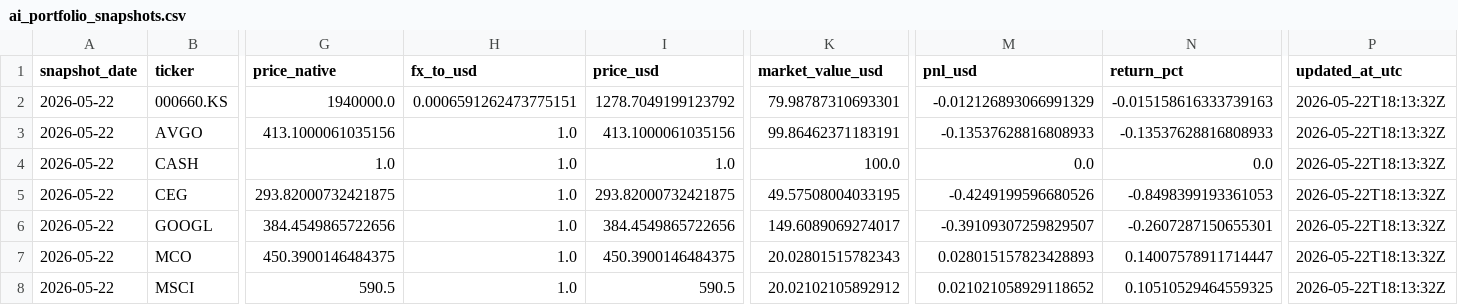
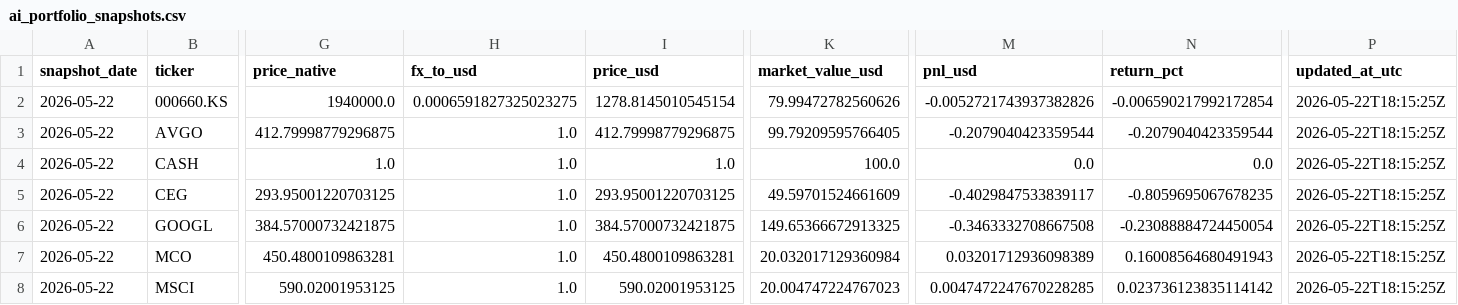
Before and after one commit to linjiw/quant-learn, a CSV file: data/portfolio/ai_portfolio_snapshots.csv, drawn as a sheet; only a part is shown, gaps mark what is left out; the diff covers the shown part only; the diff names each change by its address in the sheet, - before the commit and + after, or states it on an @@ line.

```diff
--- a/data/portfolio/ai_portfolio_snapshots.csv
+++ b/data/portfolio/ai_portfolio_snapshots.csv
-H2 (fx_to_usd): 0.0006591262473775151
+H2 (fx_to_usd): 0.0006591827325023275
-I2 (price_usd): 1278.7049199123792
+I2 (price_usd): 1278.8145010545154
-K2 (market_value_usd): 79.98787310693301
+K2 (market_value_usd): 79.99472782560626
-M2 (pnl_usd): -0.012126893066991329
+M2 (pnl_usd): -0.0052721743937382826
-N2 (return_pct): -0.015158616333739163
+N2 (return_pct): -0.006590217992172854
-P2:P8 (updated_at_utc): 2026-05-22T18:13:32Z
+P2:P8 (updated_at_utc): 2026-05-22T18:15:25Z
-G3 (price_native): 413.1000061035156
+G3 (price_native): 412.79998779296875
-I3 (price_usd): 413.1000061035156
+I3 (price_usd): 412.79998779296875
-K3 (market_value_usd): 99.86462371183191
+K3 (market_value_usd): 99.79209595766405
-M3 (pnl_usd): -0.13537628816808933
+M3 (pnl_usd): -0.2079040423359544
-N3 (return_pct): -0.13537628816808933
+N3 (return_pct): -0.2079040423359544
-G5 (price_native): 293.82000732421875
+G5 (price_native): 293.95001220703125
-I5 (price_usd): 293.82000732421875
+I5 (price_usd): 293.95001220703125
-K5 (market_value_usd): 49.57508004033195
+K5 (market_value_usd): 49.59701524661609
-M5 (pnl_usd): -0.4249199596680526
+M5 (pnl_usd): -0.4029847533839117
-N5 (return_pct): -0.8498399193361053
+N5 (return_pct): -0.8059695067678235
-G6 (price_native): 384.4549865722656
+G6 (price_native): 384.57000732421875
-I6 (price_usd): 384.4549865722656
+I6 (price_usd): 384.57000732421875
-K6 (market_value_usd): 149.6089069274017
+K6 (market_value_usd): 149.65366672913325
-M6 (pnl_usd): -0.39109307259829507
+M6 (pnl_usd): -0.3463332708667508
-N6 (return_pct): -0.2607287150655301
+N6 (return_pct): -0.23088884724450054
-G7 (price_native): 450.3900146484375
+G7 (price_native): 450.4800109863281
-I7 (price_usd): 450.3900146484375
+I7 (price_usd): 450.4800109863281
-K7 (market_value_usd): 20.02801515782343
+K7 (market_value_usd): 20.032017129360984
-M7 (pnl_usd): 0.028015157823428893
+M7 (pnl_usd): 0.03201712936098389
-N7 (return_pct): 0.14007578911714447
+N7 (return_pct): 0.16008564680491943
-G8 (price_native): 590.5
+G8 (price_native): 590.02001953125
-I8 (price_usd): 590.5
+I8 (price_usd): 590.02001953125
-K8 (market_value_usd): 20.02102105892912
+K8 (market_value_usd): 20.004747224767023
-M8 (pnl_usd): 0.021021058929118652
+M8 (pnl_usd): 0.0047472247670228285
-N8 (return_pct): 0.10510529464559325
+N8 (return_pct): 0.023736123835114142
```
Also changed, not shown: 37 edited cells elsewhere in this file, data/portfolio/ai_portfolio_summary.csv.
